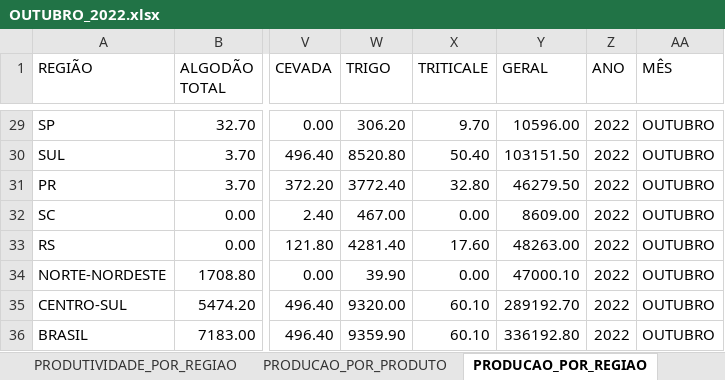
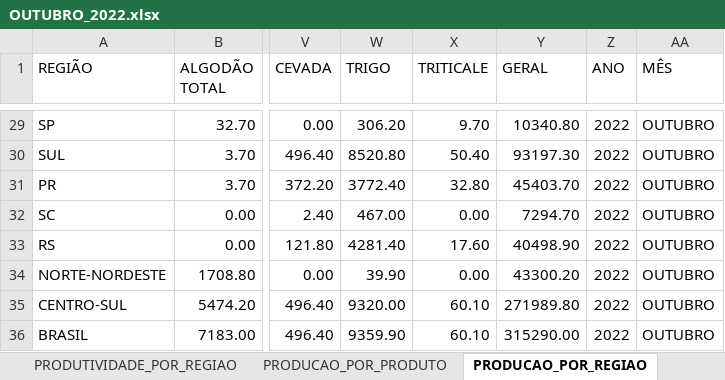
Before and after one commit to FlyingCheburek/Projeto-Painel-de-BI-Dados-Agricolas, an Excel workbook: Base de Dados/Dados Tratados/OUTUBRO_2022.xlsx, sheet PRODUCAO_POR_REGIAO, drawn as a sheet; only a part is shown, gaps mark what is left out; values as stored, in another font and other column widths than the file's, no borders; table styles not drawn; the diff covers the shown part only; the diff names each change by its address in the sheet, - before the commit and + after, or states it on an @@ line.

```diff
--- a/Base de Dados/Dados Tratados/OUTUBRO_2022.xlsx (sheet PRODUCAO_POR_REGIAO)
+++ b/Base de Dados/Dados Tratados/OUTUBRO_2022.xlsx (sheet PRODUCAO_POR_REGIAO)
-Y29 (GERAL): 10596.00
+Y29 (GERAL): 10340.80
-Y30 (GERAL): 103151.50
+Y30 (GERAL): 93197.30
-Y31 (GERAL): 46279.50
+Y31 (GERAL): 45403.70
-Y32 (GERAL): 8609.00
+Y32 (GERAL): 7294.70
-Y33 (GERAL): 48263.00
+Y33 (GERAL): 40498.90
-Y34 (GERAL): 47000.10
+Y34 (GERAL): 43300.20
-Y35 (GERAL): 289192.70
+Y35 (GERAL): 271989.80
-Y36 (GERAL): 336192.80
+Y36 (GERAL): 315290.00
```
Also changed, not shown: 27 edited cells elsewhere in this sheet, sheet PRODUCAO_POR_PRODUTO, sheet AREA_POR_REGIAO, Base de Dados/Dados Originais/Safra 2022-23/2022/2. NOVEMBRO 2022.xlsx, 1 other file.
